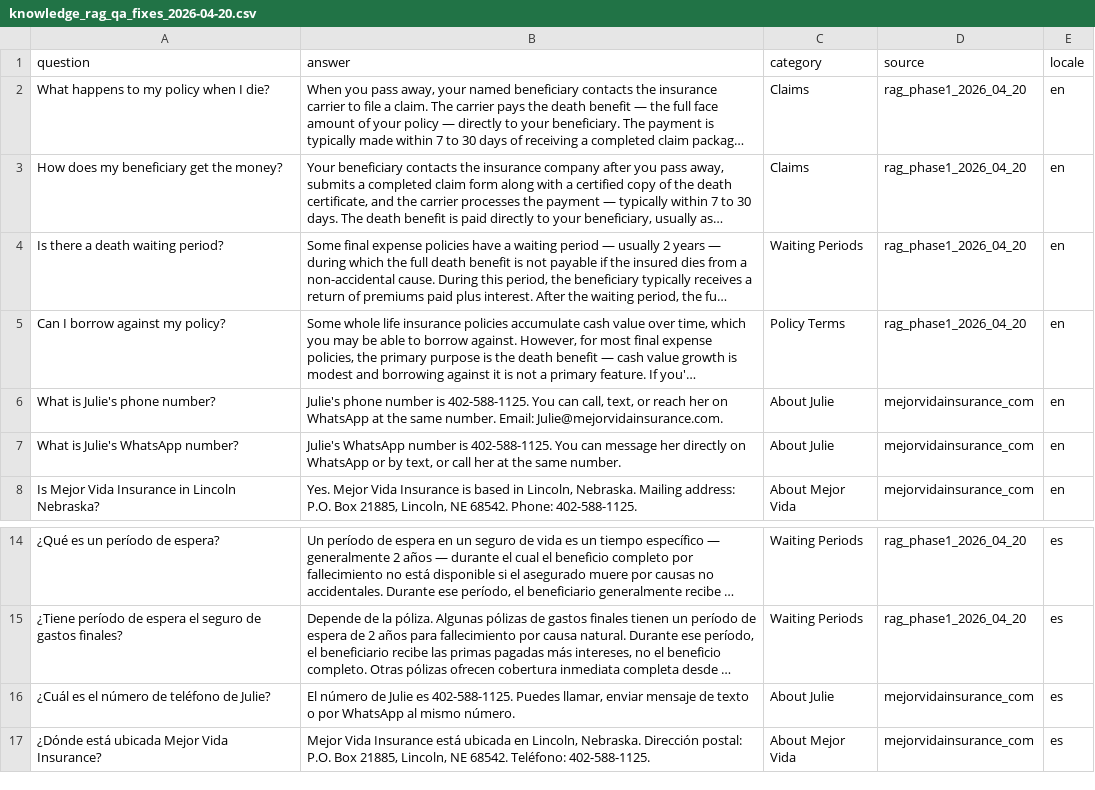
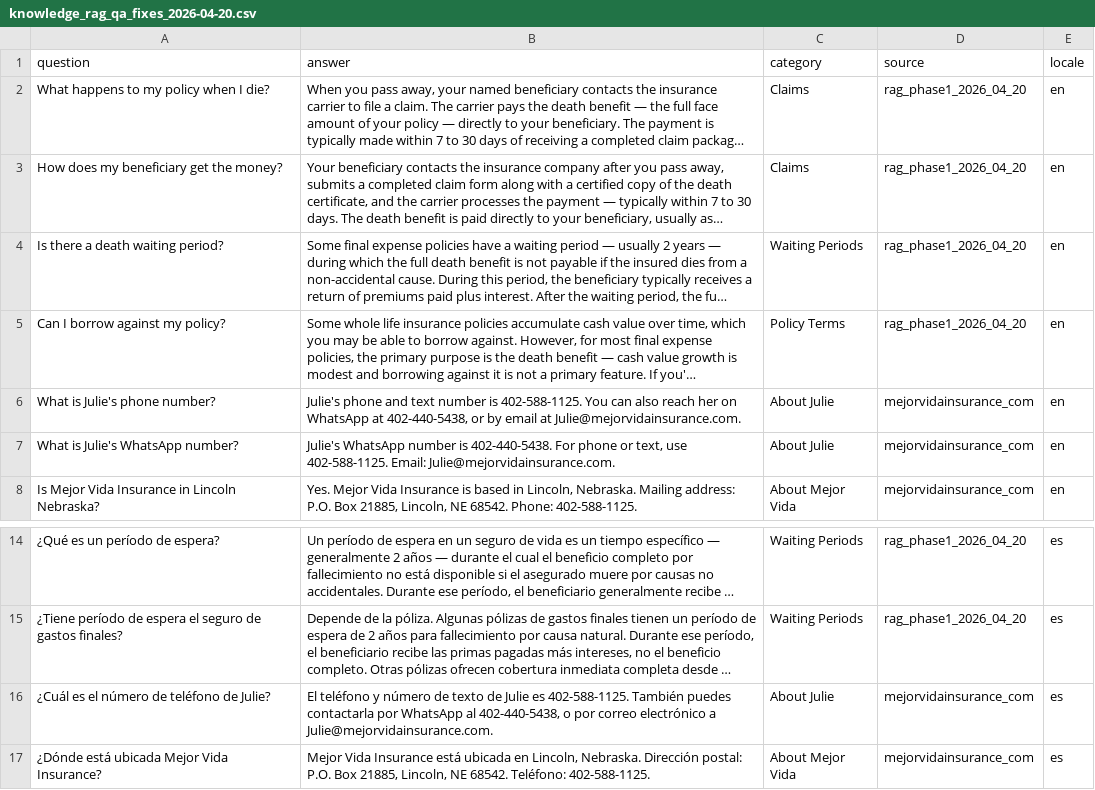
Before and after one commit to Mejor-Vida/Mejor-Vida-HTML, a CSV file: scripts/knowledge_rag_qa_fixes_2026-04-20.csv, drawn as a sheet; only a part is shown, gaps mark what is left out; long unchanged cells end in …; the diff names each change by its address in the sheet, - before the commit and + after, or states it on an @@ line.

```diff
--- a/scripts/knowledge_rag_qa_fixes_2026-04-20.csv
+++ b/scripts/knowledge_rag_qa_fixes_2026-04-20.csv
-B6 (answer): Julie's phone number is 402-588-1125. You can call, text, or reach her on WhatsApp at the same number. Email: Julie@mejorvidainsurance.com.
+B6 (answer): Julie's phone and text number is 402-588-1125. You can also reach her on WhatsApp at 402-440-5438, or by email at Julie@mejorvidainsurance.com.
-B7 (answer): …number is 402-588-1125. You can message her directly on WhatsApp or by text, or call her at the same number.
+B7 (answer): …number is 402-440-5438. For phone or text, use 402-588-1125. Email: Julie@mejorvidainsurance.com.
-B16 (answer): El número de Julie es 402-588-1125. Puedes llamar, enviar mensaje de texto o por WhatsApp al mismo número.
+B16 (answer): El teléfono y número de texto de Julie es 402-588-1125. También puedes contactarla por WhatsApp al 402-440-5438, o por correo electrónico a Julie@mejorvidainsurance.com.
```
Also changed, not shown: scripts/knowledge_base.csv, scripts/knowledge_rag_contact_fixes_2026-04-20.csv, 3 other files.
